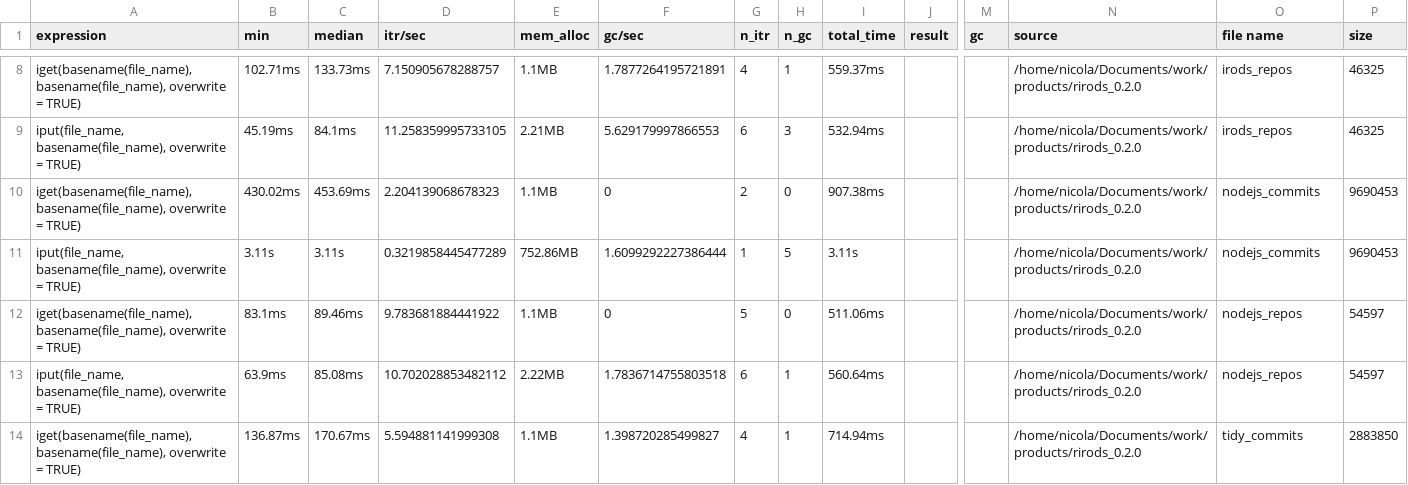
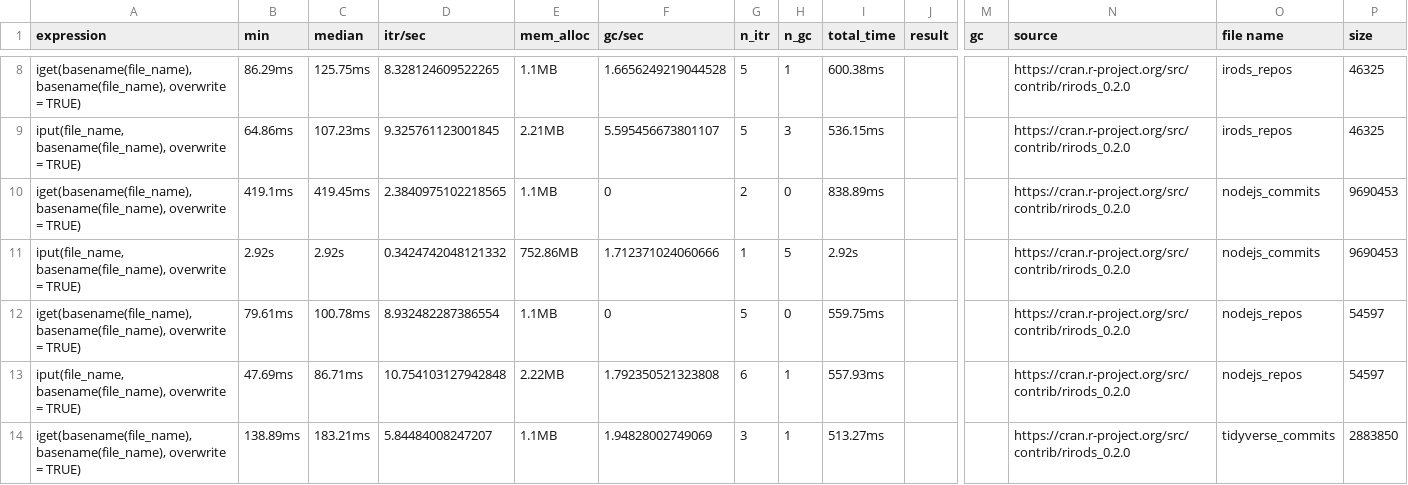
Before and after one commit to FAIReLABS/iRODS4R, a CSV file: posts/rirods-0-2-0/data/http-files.csv, drawn as a sheet; only a part is shown, gaps mark what is left out; removed rows and columns are numbered as before the commit, all else as after; rows hold the shown columns only; the diff covers the shown part only; the diff names each change by its address in the sheet, - before the commit and + after, or states it on an @@ line.

Commit message:
update to CRAN source

```diff
--- a/posts/rirods-0-2-0/data/http-files.csv
+++ b/posts/rirods-0-2-0/data/http-files.csv
-B8 (min): 102.71ms
+B8 (min): 86.29ms
-C8 (median): 133.73ms
+C8 (median): 125.75ms
-D8 (itr/sec): 7.150905678288757
+D8 (itr/sec): 8.328124609522265
-F8 (gc/sec): 1.7877264195721891
+F8 (gc/sec): 1.6656249219044528
-G8 (n_itr): 4
+G8 (n_itr): 5
-I8 (total_time): 559.37ms
+I8 (total_time): 600.38ms
-N8:N13 (source): /home/nicola/Documents/work/products/rirods_0.2.0
+N8:N13 (source): https://cran.r-project.org/src/contrib/rirods_0.2.0
-B9 (min): 45.19ms
+B9 (min): 64.86ms
-C9 (median): 84.1ms
+C9 (median): 107.23ms
-D9 (itr/sec): 11.258359995733105
+D9 (itr/sec): 9.325761123001845
-F9 (gc/sec): 5.629179997866553
+F9 (gc/sec): 5.595456673801107
-G9 (n_itr): 6
+G9 (n_itr): 5
-I9 (total_time): 532.94ms
+I9 (total_time): 536.15ms
-B10 (min): 430.02ms
+B10 (min): 419.1ms
-C10 (median): 453.69ms
+C10 (median): 419.45ms
-D10 (itr/sec): 2.204139068678323
+D10 (itr/sec): 2.3840975102218565
-I10 (total_time): 907.38ms
+I10 (total_time): 838.89ms
-B11 (min): 3.11s
+B11 (min): 2.92s
-C11 (median): 3.11s
+C11 (median): 2.92s
-D11 (itr/sec): 0.3219858445477289
+D11 (itr/sec): 0.3424742048121332
-F11 (gc/sec): 1.6099292227386444
+F11 (gc/sec): 1.712371024060666
-I11 (total_time): 3.11s
+I11 (total_time): 2.92s
-B12 (min): 83.1ms
+B12 (min): 79.61ms
-C12 (median): 89.46ms
+C12 (median): 100.78ms
-D12 (itr/sec): 9.783681884441922
+D12 (itr/sec): 8.932482287386554
-I12 (total_time): 511.06ms
+I12 (total_time): 559.75ms
-B13 (min): 63.9ms
+B13 (min): 47.69ms
-C13 (median): 85.08ms
+C13 (median): 86.71ms
-D13 (itr/sec): 10.702028853482112
+D13 (itr/sec): 10.754103127942848
-F13 (gc/sec): 1.7836714755803518
+F13 (gc/sec): 1.792350521323808
-I13 (total_time): 560.64ms
+I13 (total_time): 557.93ms
-row 14: iget(basename(file_name), basename(file_name), overwrite = TRUE) | 136.87ms | 170.67ms | 5.594881141999308 | 1.1MB | 1.398720285499827 | 4 | 1 | 714.94ms |  |  | /home/nicola/Documents/work/products/rirods_0.2.0 | tidy_commits | 2883850
+row 14: iget(basename(file_name), basename(file_name), overwrite = TRUE) | 138.89ms | 183.21ms | 5.84484008247207 | 1.1MB | 1.94828002749069 | 3 | 1 | 513.27ms |  |  | https://cran.r-project.org/src/contrib/rirods_0.2.0 | tidyverse_commits | 2883850
```
Also changed, not shown: 2 added rows, 2 removed rows and 49 edited cells elsewhere in this file, 16 other files.
